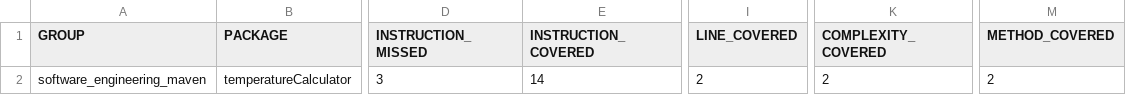
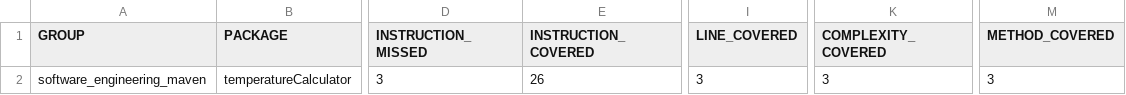
Before and after one commit to mirohee/FarToCel, a CSV file: target/site/jacoco/jacoco.csv, drawn as a sheet; only a part is shown, gaps mark what is left out; the diff names each change by its address in the sheet, - before the commit and + after, or states it on an @@ line.

```diff
--- a/target/site/jacoco/jacoco.csv
+++ b/target/site/jacoco/jacoco.csv
-E2 (INSTRUCTION_COVERED): 14
+E2 (INSTRUCTION_COVERED): 26
-I2 (LINE_COVERED): 2
+I2 (LINE_COVERED): 3
-K2 (COMPLEXITY_COVERED): 2
+K2 (COMPLEXITY_COVERED): 3
-M2 (METHOD_COVERED): 2
+M2 (METHOD_COVERED): 3
```
Also changed, not shown: 17 other files.
